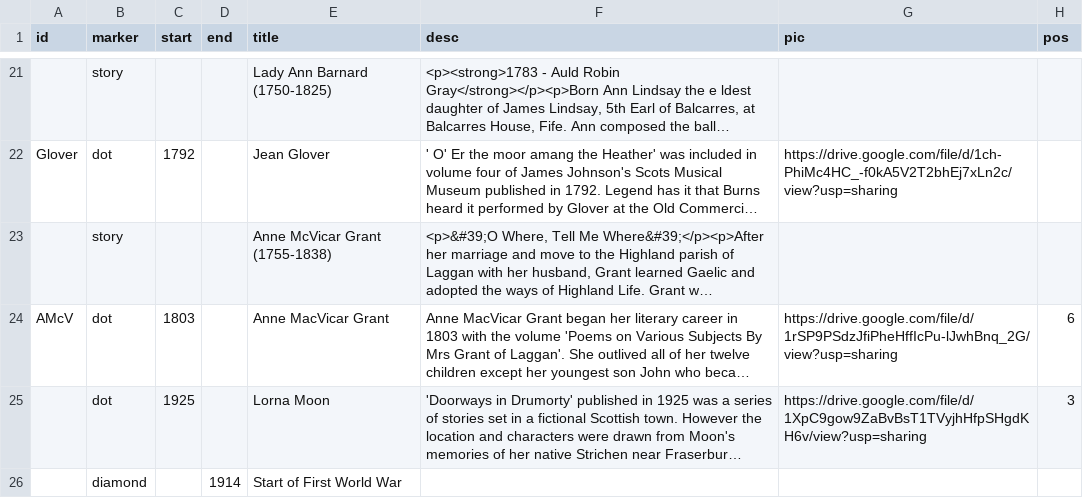
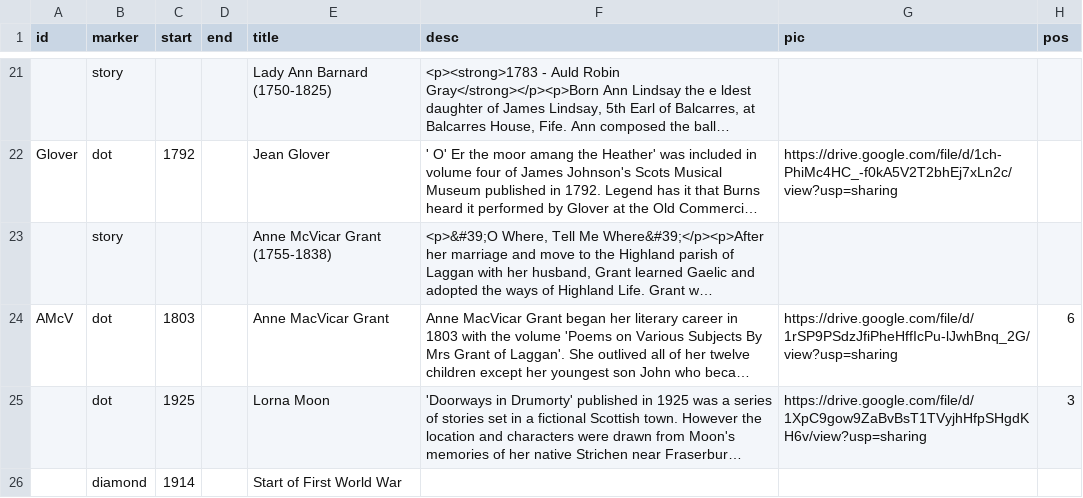
Before and after one commit to AHEastLothian/womenscrievers, a CSV file: women-scrievers.csv, drawn as a sheet; only a part is shown, gaps mark what is left out; long unchanged cells end in …; the diff names each change by its address in the sheet, - before the commit and + after, or states it on an @@ line.

Commit message:
Update women-scrievers.csv

```diff
--- a/women-scrievers.csv
+++ b/women-scrievers.csv
-C26 (start): (empty)
+C26 (start): 1914
-D26 (end): 1914
+D26 (end): (empty)
```
